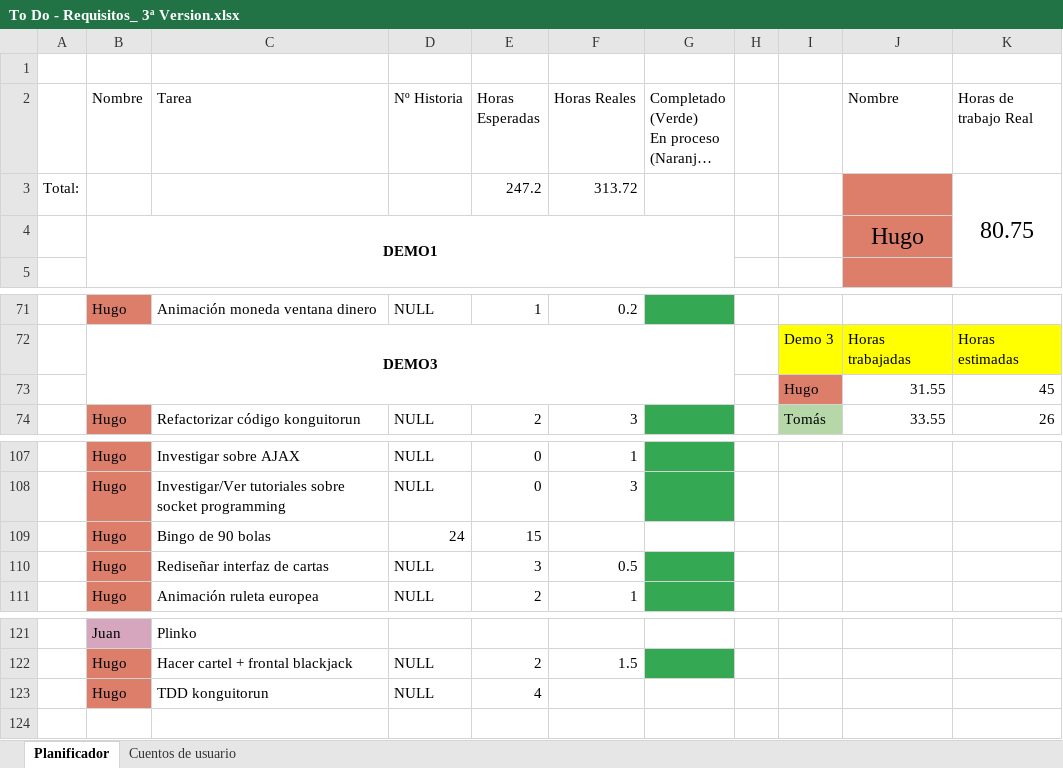
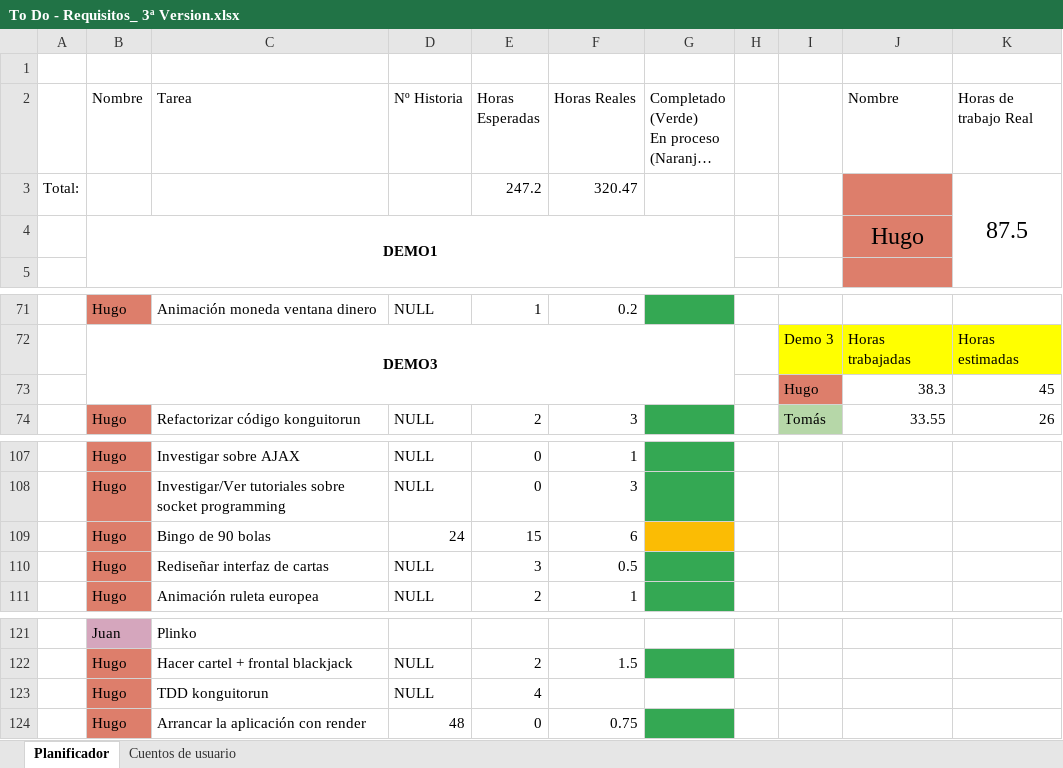
Before and after one commit to DonJuanFederico/Konguitos_Casino, an Excel workbook: Documentación/To Do - Requisitos_ 3ª Version.xlsx, sheet Planificador, drawn as a sheet; only a part is shown, gaps mark what is left out; long unchanged cells end in …; values as stored, in another font and other column widths than the file's, no borders; charts and pictures not drawn; the diff names each change by its address in the sheet, - before the commit and + after, or states it on an @@ line.

Commit message:
juego online, actualizacíon horas

```diff
--- a/Documentación/To Do - Requisitos_ 3ª Version.xlsx (sheet Planificador)
+++ b/Documentación/To Do - Requisitos_ 3ª Version.xlsx (sheet Planificador)
-F3 (Horas Reales): 313.72
+F3 (Horas Reales): 320.47
-K3 (Horas de trabajo Real): 80.75
+K3 (Horas de trabajo Real): 87.5
-J73 (Nombre): 31.55
+J73 (Nombre): 38.3
-F109 (Horas Reales): (empty)
+F109 (Horas Reales): 6
-G109 fill: none
+G109 fill: #FBBC04
+row 124:  | Hugo | Arrancar la aplicación con render | 48 | 0 | 0.75
```
Also changed, not shown: formulas that keep their value, 9 other files.
